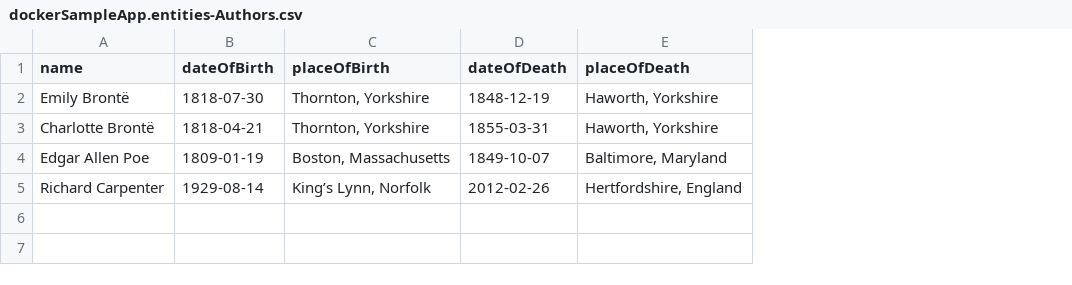
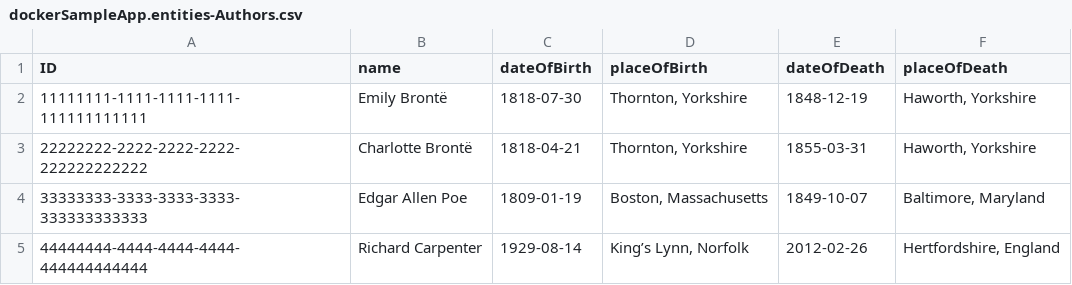
Before and after one commit to enginsermet/cap-docker, a CSV file: db/data/dockerSampleApp.entities-Authors.csv, drawn as a sheet; the diff names each change by its address in the sheet, - before the commit and + after, or states it on an @@ line.

```diff
--- a/db/data/dockerSampleApp.entities-Authors.csv
+++ b/db/data/dockerSampleApp.entities-Authors.csv
+column A (ID), rows 2-5: 11111111-1111-1111-1111-111111111111 | 22222222-2222-2222-2222-222222222222 | 33333333-3333-3333-3333-333333333333 | 44444444-4444-4444-4444-444444444444
```
Also changed, not shown: db/data/dockerSampleApp.entities-Books.csv, db/data/dockerSampleApp.entities-Genres.csv.
